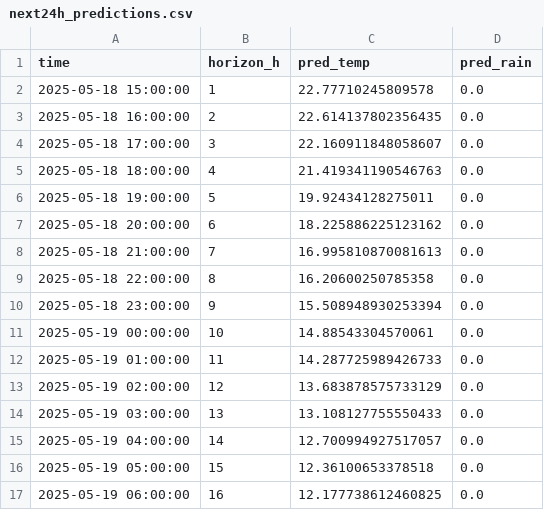
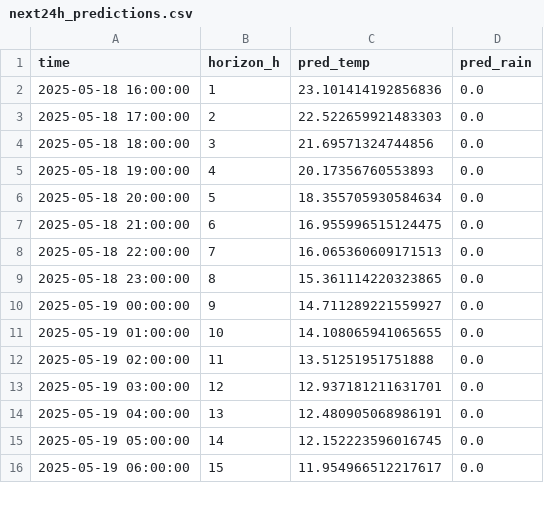
Before and after one commit to ColaCaos/ColaCAOS, a CSV file: multiestacion/funcionando/c/EstacionVirtual/results/next24h_predictions.csv, drawn as a sheet; only a part is shown; the diff covers the shown part only.

```diff
--- a/multiestacion/funcionando/c/EstacionVirtual/results/next24h_predictions.csv
+++ b/multiestacion/funcionando/c/EstacionVirtual/results/next24h_predictions.csv
@@ -1,17 +1,16 @@
 time,horizon_h,pred_temp,pred_rain
-2025-05-18 15:00:00,1,22.77710245809578,0.0
-2025-05-18 16:00:00,2,22.614137802356435,0.0
-2025-05-18 17:00:00,3,22.160911848058607,0.0
-2025-05-18 18:00:00,4,21.419341190546763,0.0
-2025-05-18 19:00:00,5,19.92434128275011,0.0
-2025-05-18 20:00:00,6,18.225886225123162,0.0
-2025-05-18 21:00:00,7,16.995810870081613,0.0
-2025-05-18 22:00:00,8,16.20600250785358,0.0
-2025-05-18 23:00:00,9,15.508948930253394,0.0
-2025-05-19 00:00:00,10,14.88543304570061,0.0
-2025-05-19 01:00:00,11,14.287725989426733,0.0
-2025-05-19 02:00:00,12,13.683878575733129,0.0
-2025-05-19 03:00:00,13,13.108127755550433,0.0
-2025-05-19 04:00:00,14,12.700994927517057,0.0
-2025-05-19 05:00:00,15,12.36100653378518,0.0
-2025-05-19 06:00:00,16,12.177738612460825,0.0
+2025-05-18 16:00:00,1,23.101414192856836,0.0
+2025-05-18 17:00:00,2,22.522659921483303,0.0
+2025-05-18 18:00:00,3,21.69571324744856,0.0
+2025-05-18 19:00:00,4,20.17356760553893,0.0
+2025-05-18 20:00:00,5,18.355705930584634,0.0
+2025-05-18 21:00:00,6,16.955996515124475,0.0
+2025-05-18 22:00:00,7,16.065360609171513,0.0
+2025-05-18 23:00:00,8,15.361114220323865,0.0
+2025-05-19 00:00:00,9,14.711289221559927,0.0
+2025-05-19 01:00:00,10,14.108065941065655,0.0
+2025-05-19 02:00:00,11,13.51251951751888,0.0
+2025-05-19 03:00:00,12,12.937181211631701,0.0
+2025-05-19 04:00:00,13,12.480905068986191,0.0
+2025-05-19 05:00:00,14,12.152223596016745,0.0
+2025-05-19 06:00:00,15,11.954966512217617,0.0
```
Also changed, not shown: 1 added row and 16 edited cells elsewhere in this file, multiestacion/funcionando/c/EstacionVirtual/results/rain_24h_wide.csv, multiestacion/funcionando/c/EstacionVirtual/results/temperature_24h_wide.csv, 2 other files.
